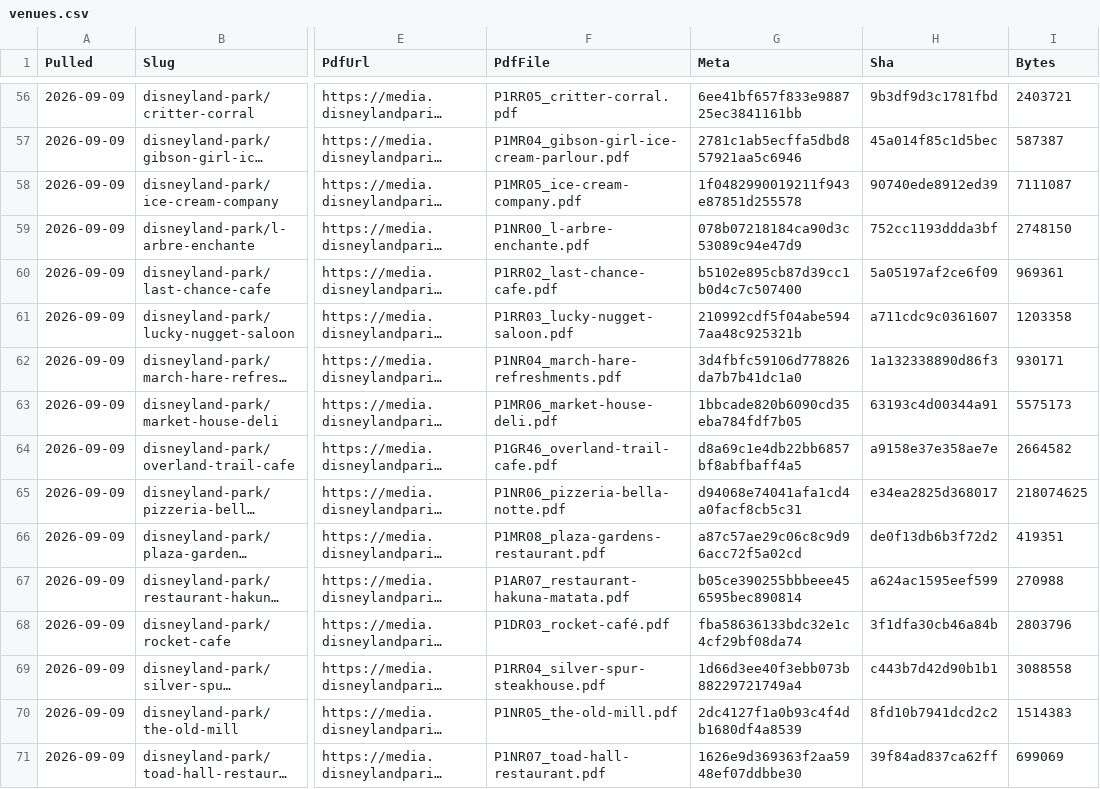
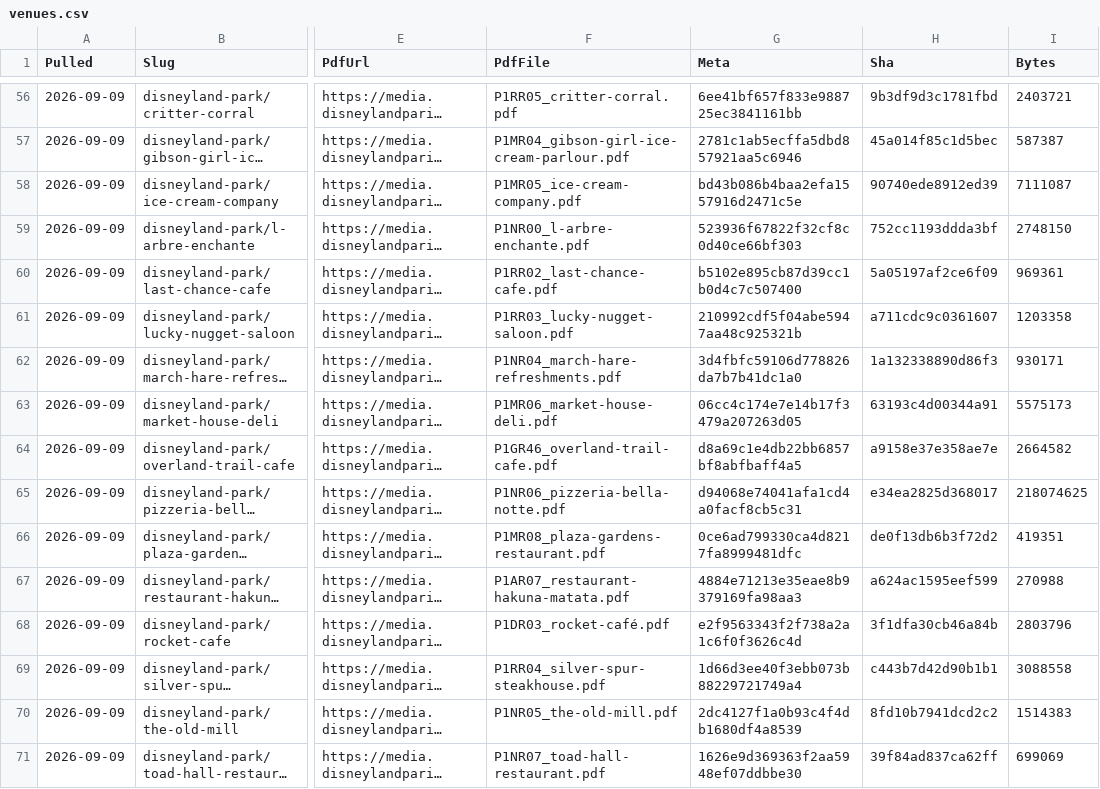
Before and after one commit to scoopdisney/paris-menu-watch, a CSV file: data/venues.csv, drawn as a sheet; only a part is shown, gaps mark what is left out; long unchanged cells end in …; the diff covers the shown part only; the diff names each change by its address in the sheet, - before the commit and + after, or states it on an @@ line.

```diff
--- a/data/venues.csv
+++ b/data/venues.csv
-G58 (Meta): 1f0482990019211f943e87851d255578
+G58 (Meta): bd43b086b4baa2efa1557916d2471c5e
-G59 (Meta): 078b07218184ca90d3c53089c94e47d9
+G59 (Meta): 523936f67822f32cf8c0d40ce66bf303
-G63 (Meta): 1bbcade820b6090cd35eba784fdf7b05
+G63 (Meta): 06cc4c174e7e14b17f3479a207263d05
-G66 (Meta): a87c57ae29c06c8c9d96acc72f5a02cd
+G66 (Meta): 0ce6ad799330ca4d8217fa8999481dfc
-G67 (Meta): b05ce390255bbbeee456595bec890814
+G67 (Meta): 4884e71213e35eae8b9379169fa98aa3
-G68 (Meta): fba58636133bdc32e1c4cf29bf08da74
+G68 (Meta): e2f9563343f2f738a2a1c6f0f3626c4d
```
Also changed, not shown: 10 edited cells elsewhere in this file, data/prices.csv.
